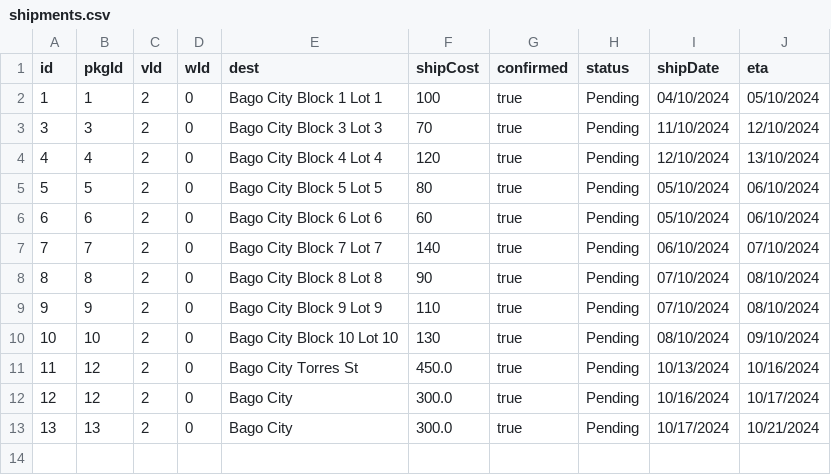
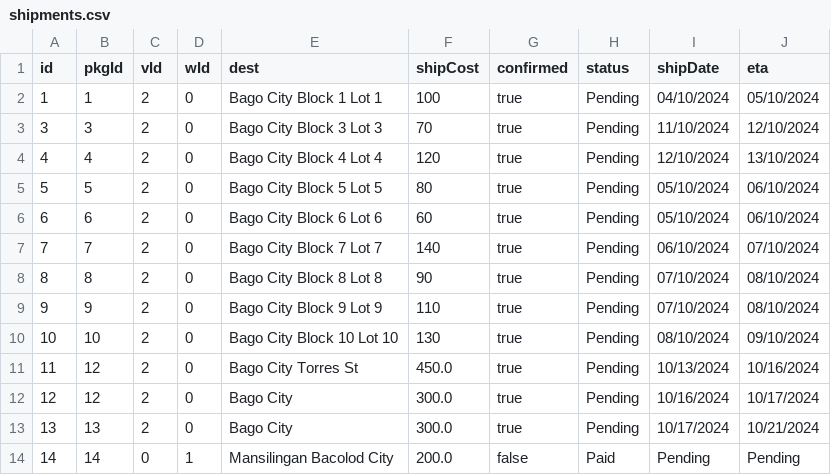
Before and after one commit to ChocoCodes/deliverit-gui, a CSV file: src/CSVFiles/shipments.csv, drawn as a sheet; the diff names each change by its address in the sheet, - before the commit and + after, or states it on an @@ line.

```diff
--- a/src/CSVFiles/shipments.csv
+++ b/src/CSVFiles/shipments.csv
+row 14: 14 | 14 | 0 | 1 | Mansilingan Bacolod City | 200.0 | false | Paid | Pending | Pending
```
Also changed, not shown: build/classes/CSVFiles/items.csv, build/classes/CSVFiles/packages.csv, 15 other files.
